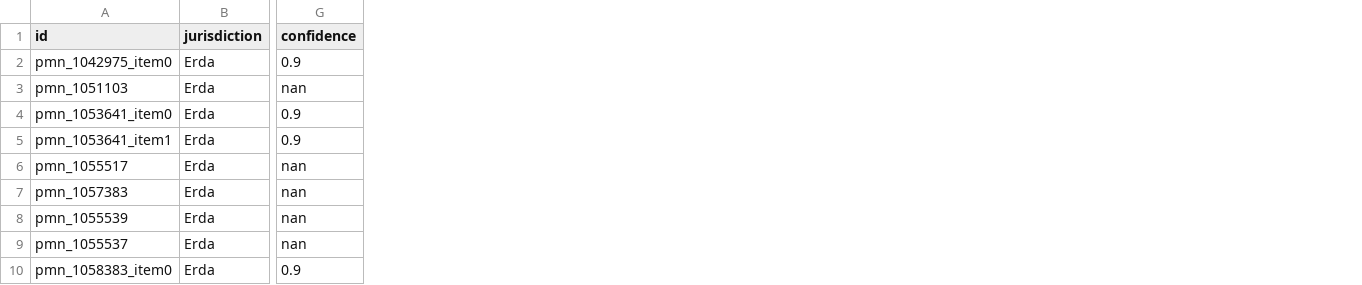
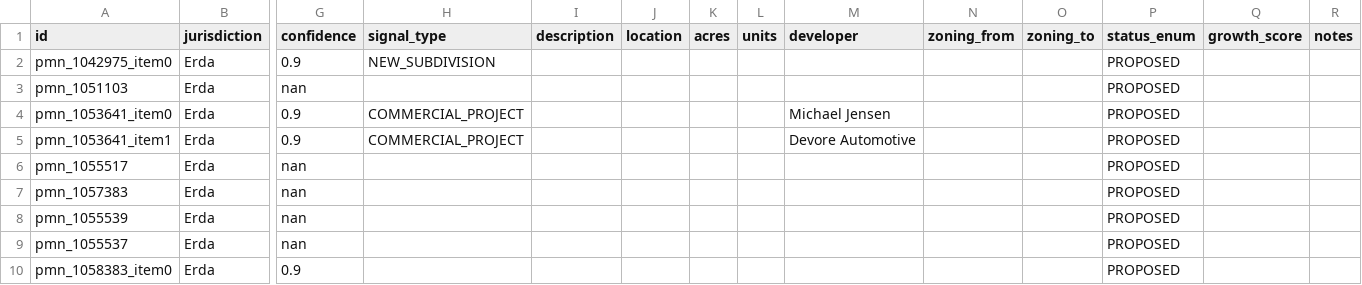
Before and after one commit to camsrigby-hash/tooele-land-intel, a CSV file: data/agenda_items_split.csv, drawn as a sheet; only a part is shown, gaps mark what is left out; the diff names each change by its address in the sheet, - before the commit and + after, or states it on an @@ line.

```diff
--- a/data/agenda_items_split.csv
+++ b/data/agenda_items_split.csv
+column H (signal_type), rows 2-5: NEW_SUBDIVISION |  | COMMERCIAL_PROJECT | COMMERCIAL_PROJECT
+column I (description), empty
+column J (location), empty
+column K (acres), empty
+column L (units), empty
+column M (developer), rows 4-5: Michael Jensen | Devore Automotive
+column N (zoning_from), empty
+column O (zoning_to), empty
+column P (status_enum), rows 2-10: all PROPOSED
+column Q (growth_score), empty
+column R (notes), empty
```
Also changed, not shown: 2 other files.
